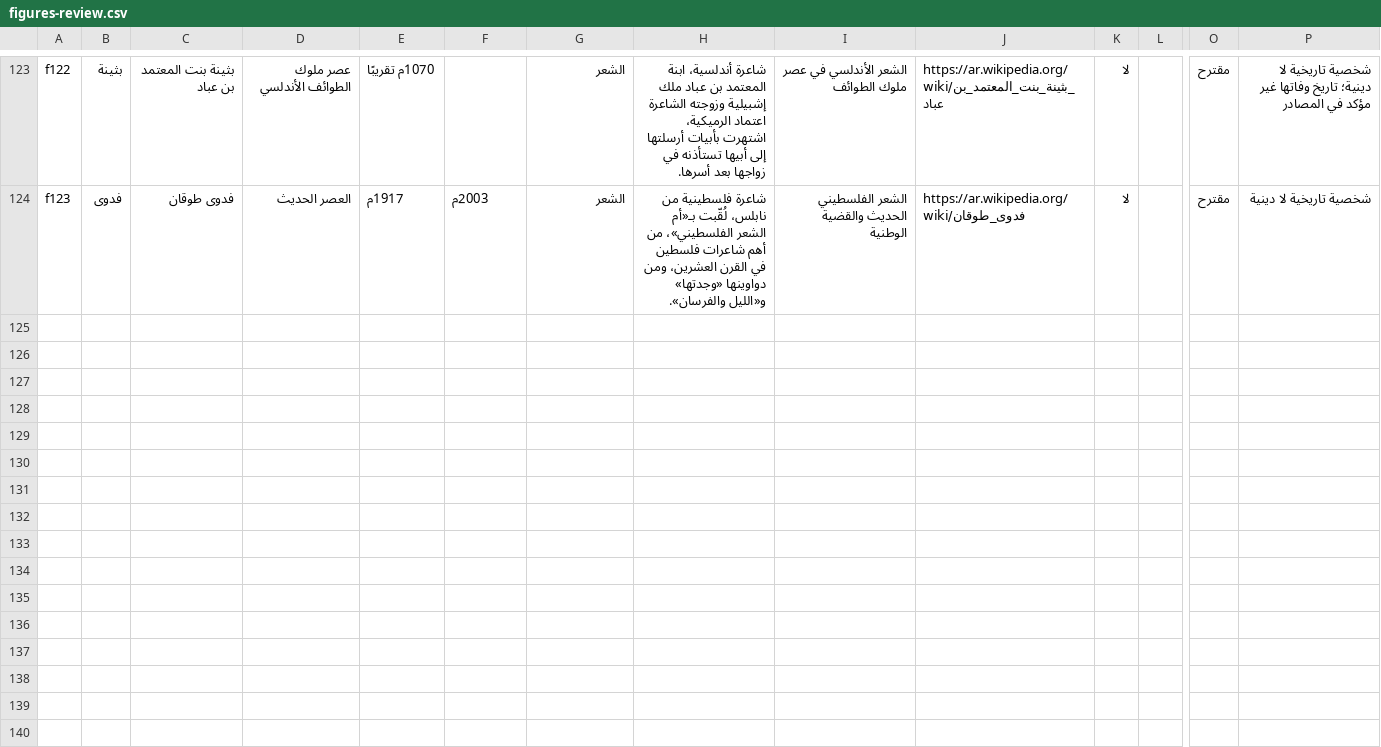
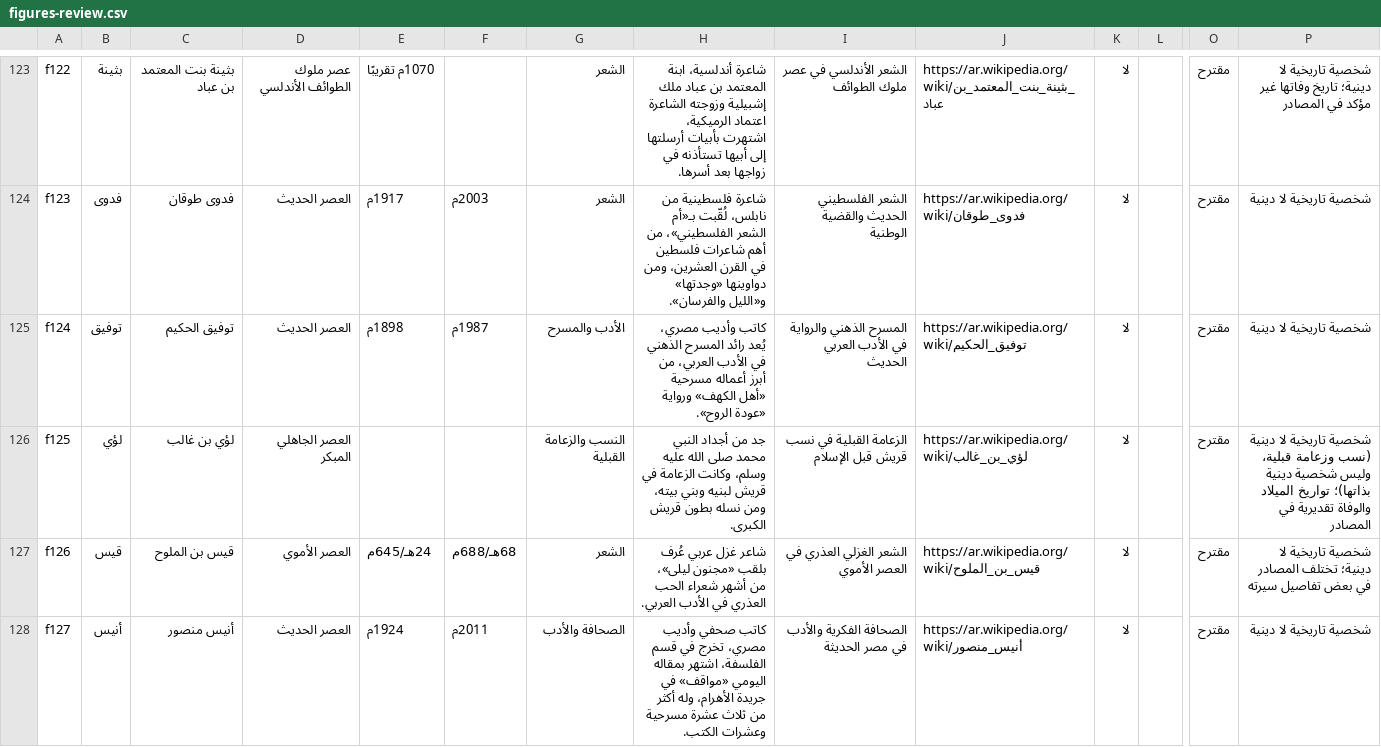
Before and after one commit to AmrShaar13006/dsc-name-quote, a CSV file: review/figures-review.csv, drawn as a sheet; only a part is shown, gaps mark what is left out; rows hold the shown columns only; the diff names each change by its address in the sheet, - before the commit and + after, or states it on an @@ line.

```diff
--- a/review/figures-review.csv
+++ b/review/figures-review.csv
+row 125: f124 | توفيق | توفيق الحكيم | العصر الحديث | 1898م | 1987م | الأدب والمسرح | كاتب وأديب مصري، يُعد رائد المسرح الذهني في الأدب العربي، من أبرز أعماله مسرحية «أهل الكهف» ورواية «عودة الروح». | المسرح الذهني والرواية في الأدب العربي الحديث | https://ar.wikipedia.org/wiki/توفيق_الحكيم | لا |  | مقترح | شخصية تاريخية لا دينية
+row 126: f125 | لؤي | لؤي بن غالب | العصر الجاهلي المبكر |  |  | النسب والزعامة القبلية | جد من أجداد النبي محمد صلى الله عليه وسلم، وكانت الزعامة في قريش لبنيه وبني بيته، ومن نسله بطون قريش الكبرى. | الزعامة القبلية في نسب قريش قبل الإسلام | https://ar.wikipedia.org/wiki/لؤي_بن_غالب | لا |  | مقترح | شخصية تاريخية لا دينية (نسب وزعامة قبلية، وليس شخصية دينية بذاتها)؛ تواريخ الميلاد والوفاة تقديرية في المصادر
+row 127: f126 | قيس | قيس بن الملوح | العصر الأموي | 24هـ/645م | 68هـ/688م | الشعر | شاعر غزل عربي عُرف بلقب «مجنون ليلى»، من أشهر شعراء الحب العذري في الأدب العربي. | الشعر الغزلي العذري في العصر الأموي | https://ar.wikipedia.org/wiki/قيس_بن_الملوح | لا |  | مقترح | شخصية تاريخية لا دينية؛ تختلف المصادر في بعض تفاصيل سيرته
+row 128: f127 | أنيس | أنيس منصور | العصر الحديث | 1924م | 2011م | الصحافة والأدب | كاتب صحفي وأديب مصري، تخرج في قسم الفلسفة، اشتهر بمقاله اليومي «مواقف» في جريدة الأهرام، وله أكثر من ثلاث عشرة مسرحية وعشرات الكتب. | الصحافة الفكرية والأدب في مصر الحديثة | https://ar.wikipedia.org/wiki/أنيس_منصور | لا |  | مقترح | شخصية تاريخية لا دينية
```
Also changed, not shown: review/celebrities-review.csv, review/names-review.csv, 1 other file.
